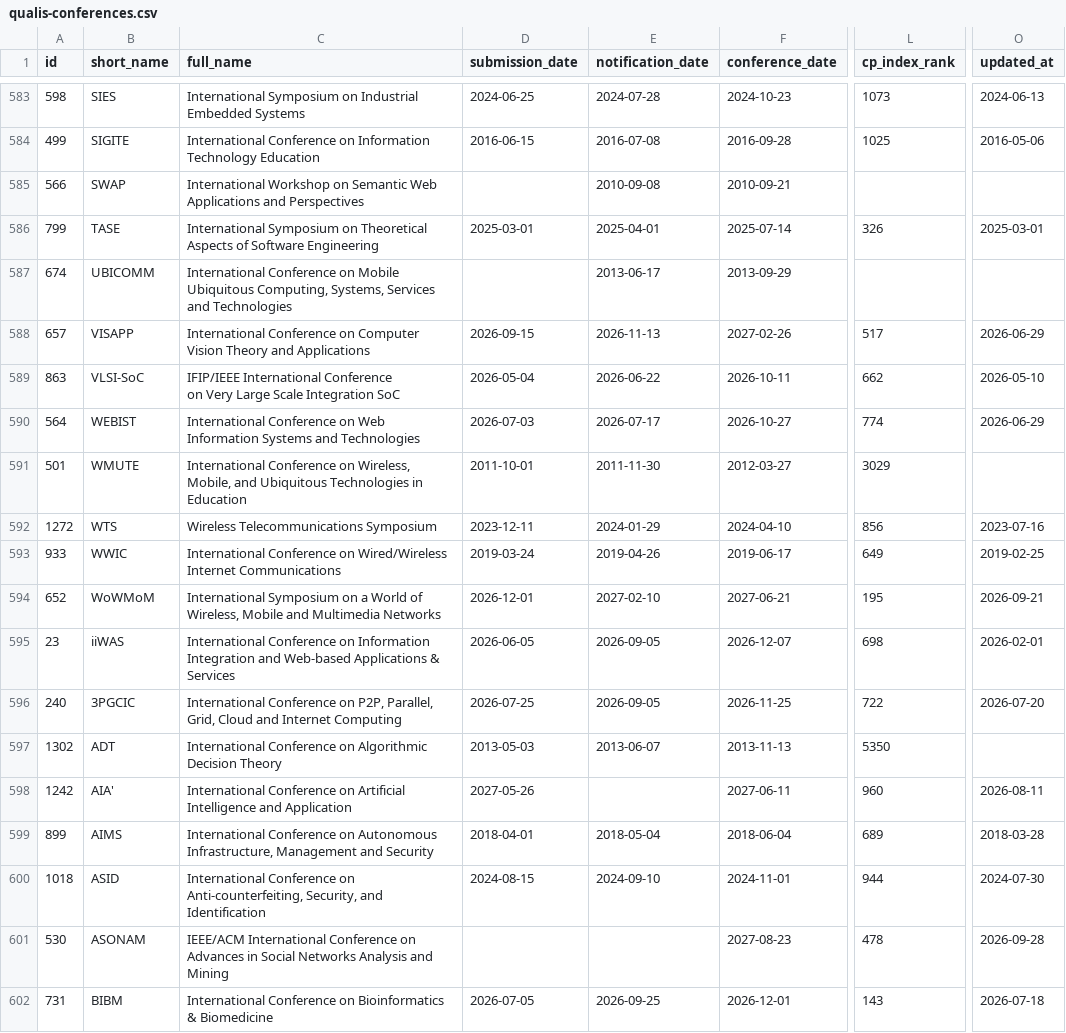
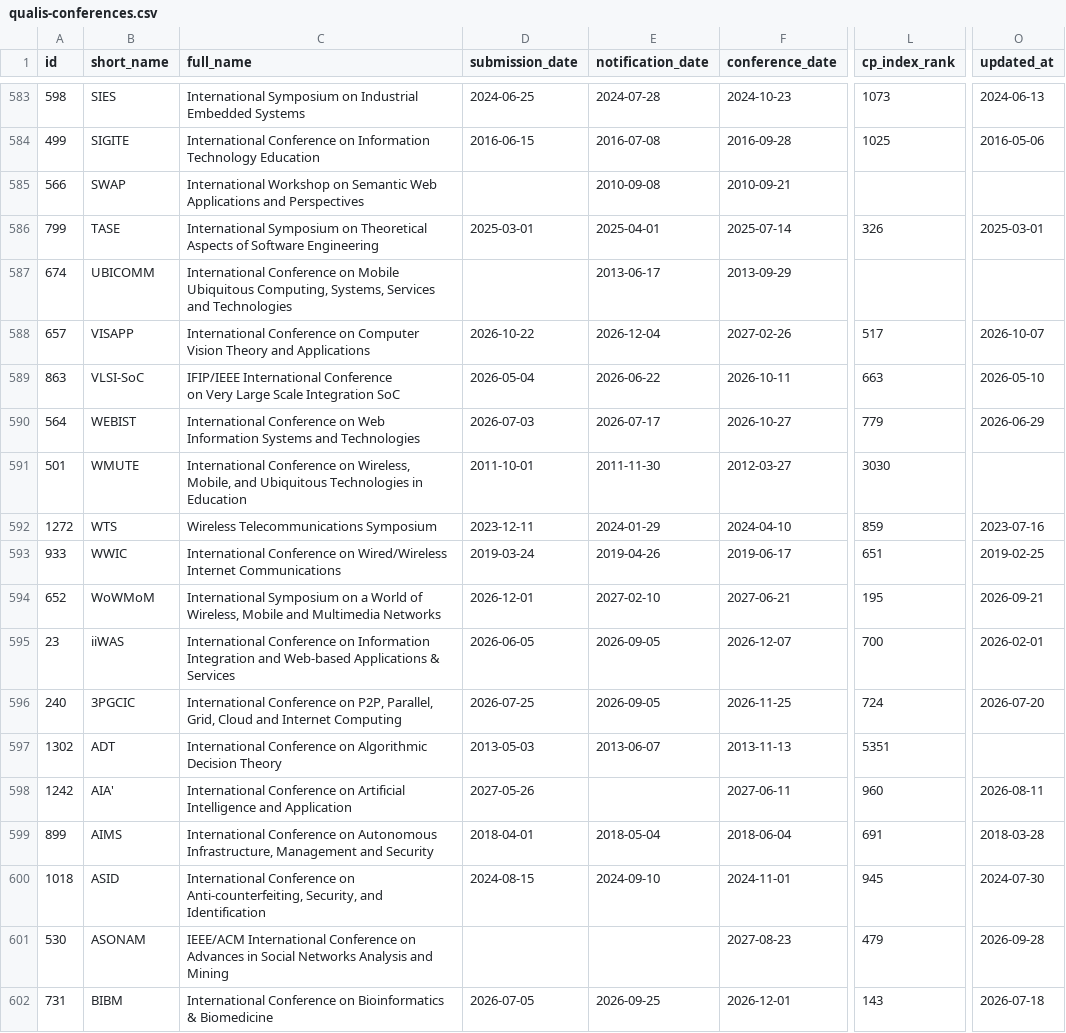
Before and after one commit to sundou82/conference-partner-mcp, a CSV file: data/qualis-conferences.csv, drawn as a sheet; only a part is shown, gaps mark what is left out; the diff covers the shown part only; the diff names each change by its address in the sheet, - before the commit and + after, or states it on an @@ line.

```diff
--- a/data/qualis-conferences.csv
+++ b/data/qualis-conferences.csv
-D588 (submission_date): 2026-09-15
+D588 (submission_date): 2026-10-22
-E588 (notification_date): 2026-11-13
+E588 (notification_date): 2026-12-04
-O588 (updated_at): 2026-06-29
+O588 (updated_at): 2026-10-07
-L589 (cp_index_rank): 662
+L589 (cp_index_rank): 663
-L590 (cp_index_rank): 774
+L590 (cp_index_rank): 779
-L591 (cp_index_rank): 3029
+L591 (cp_index_rank): 3030
-L592 (cp_index_rank): 856
+L592 (cp_index_rank): 859
-L593 (cp_index_rank): 649
+L593 (cp_index_rank): 651
-L595 (cp_index_rank): 698
+L595 (cp_index_rank): 700
-L596 (cp_index_rank): 722
+L596 (cp_index_rank): 724
-L597 (cp_index_rank): 5350
+L597 (cp_index_rank): 5351
-L599 (cp_index_rank): 689
+L599 (cp_index_rank): 691
-L600 (cp_index_rank): 944
+L600 (cp_index_rank): 945
-L601 (cp_index_rank): 478
+L601 (cp_index_rank): 479
```
Also changed, not shown: 184 edited cells elsewhere in this file, data/ccf-conferences.csv, data/core-conferences.csv, 13 other files.
